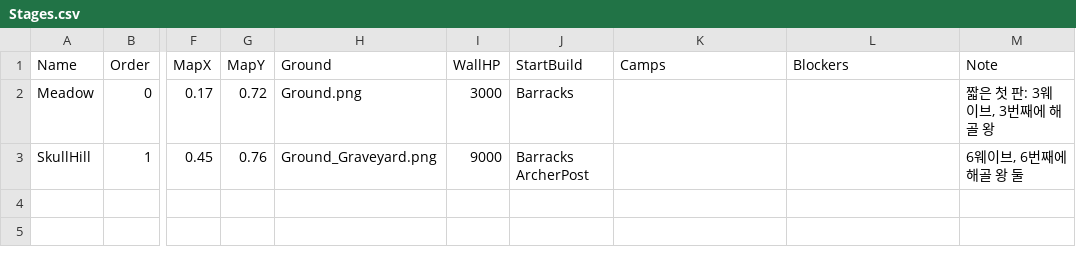
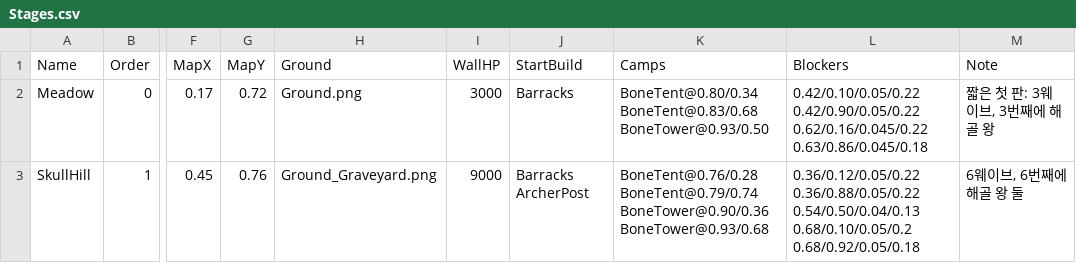
Before and after one commit to YooJaeJun/YJJWave, a CSV file: Content/YJJWave/Data/Stages.csv, drawn as a sheet; only a part is shown, gaps mark what is left out; the diff names each change by its address in the sheet, - before the commit and + after, or states it on an @@ line.

```diff
--- a/Content/YJJWave/Data/Stages.csv
+++ b/Content/YJJWave/Data/Stages.csv
-K2 (Camps): (empty)
+K2 (Camps): BoneTent@0.80/0.34 BoneTent@0.83/0.68 BoneTower@0.93/0.50
-L2 (Blockers): (empty)
+L2 (Blockers): 0.42/0.10/0.05/0.22 0.42/0.90/0.05/0.22 0.62/0.16/0.045/0.22 0.63/0.86/0.045/0.18
-K3 (Camps): (empty)
+K3 (Camps): BoneTent@0.76/0.28 BoneTent@0.79/0.74 BoneTower@0.90/0.36 BoneTower@0.93/0.68
-L3 (Blockers): (empty)
+L3 (Blockers): 0.36/0.12/0.05/0.22 0.36/0.88/0.05/0.22 0.54/0.50/0.04/0.13 0.68/0.10/0.05/0.2 0.68/0.92/0.05/0.18
```
Also changed, not shown: Content/YJJWave/Data/Buildings.csv, Content/YJJWave/Data/Localization.csv, 22 other files.
